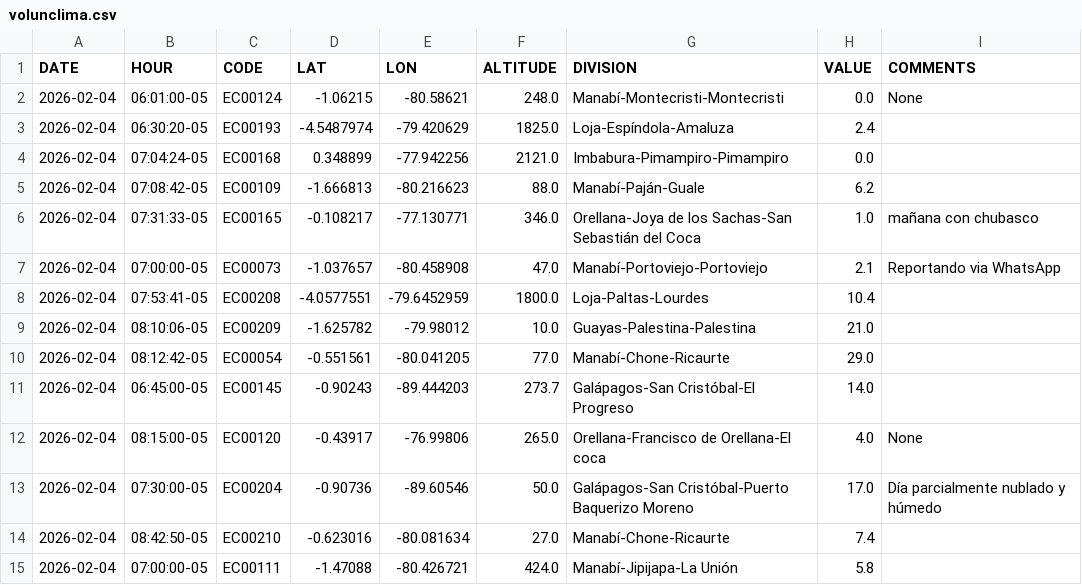
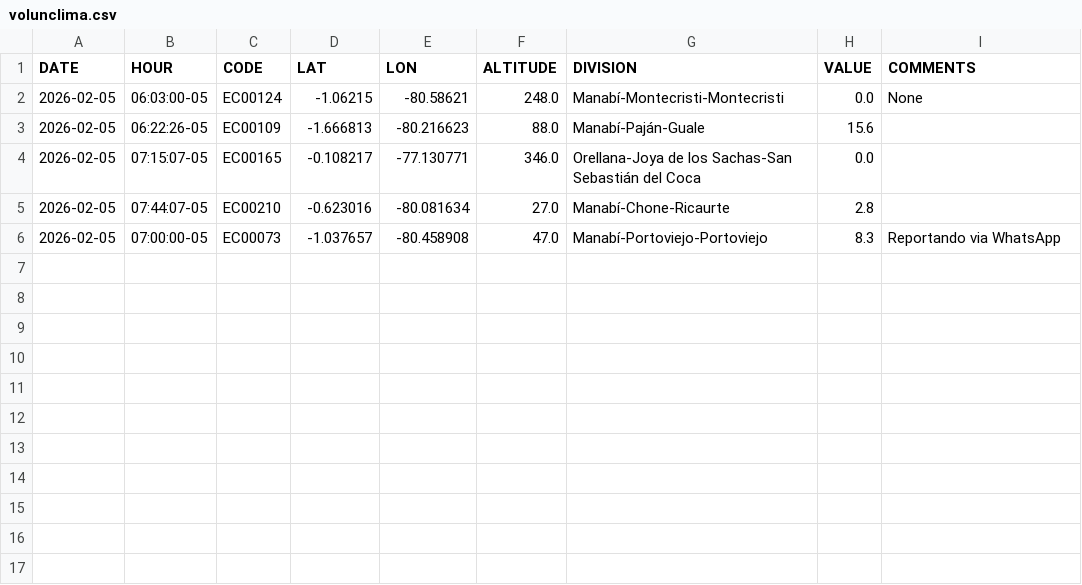
Before and after one commit to DPAINAMHI/tools, a CSV file: volunclima.csv, drawn as a sheet.

```diff
--- a/volunclima.csv
+++ b/volunclima.csv
@@ -1,15 +1,6 @@
 DATE,HOUR,CODE,LAT,LON,ALTITUDE,DIVISION,VALUE,COMMENTS
-2026-02-04,06:01:00-05,EC00124,-1.06215,-80.58621,248.0,Manabí-Montecristi-Montecristi,0.0,None
-2026-02-04,06:30:20-05,EC00193,-4.5487974,-79.420629,1825.0,Loja-Espíndola-Amaluza,2.4,
-2026-02-04,07:04:24-05,EC00168,0.348899,-77.942256,2121.0,Imbabura-Pimampiro-Pimampiro,0.0,
-2026-02-04,07:08:42-05,EC00109,-1.666813,-80.216623,88.0,Manabí-Paján-Guale,6.2,
-2026-02-04,07:31:33-05,EC00165,-0.108217,-77.130771,346.0,Orellana-Joya de los Sachas-San Sebastián del Coca,1.0,mañana con chubasco
-2026-02-04,07:00:00-05,EC00073,-1.037657,-80.458908,47.0,Manabí-Portoviejo-Portoviejo,2.1,Reportando via WhatsApp
-2026-02-04,07:53:41-05,EC00208,-4.0577551,-79.6452959,1800.0,Loja-Paltas-Lourdes,10.4,
-2026-02-04,08:10:06-05,EC00209,-1.625782,-79.98012,10.0,Guayas-Palestina-Palestina,21.0,
-2026-02-04,08:12:42-05,EC00054,-0.551561,-80.041205,77.0,Manabí-Chone-Ricaurte,29.0,
-2026-02-04,06:45:00-05,EC00145,-0.90243,-89.444203,273.7,Galápagos-San Cristóbal-El Progreso,14.0,
-2026-02-04,08:15:00-05,EC00120,-0.43917,-76.99806,265.0,Orellana-Francisco de Orellana-El coca,4.0,None
-2026-02-04,07:30:00-05,EC00204,-0.90736,-89.60546,50.0,Galápagos-San Cristóbal-Puerto Baquerizo Moreno,17.0,Día parcialmente nublado y húmedo
-2026-02-04,08:42:50-05,EC00210,-0.623016,-80.081634,27.0,Manabí-Chone-Ricaurte,7.4,
-2026-02-04,07:00:00-05,EC00111,-1.47088,-80.426721,424.0,Manabí-Jipijapa-La Unión,5.8,
+2026-02-05,06:03:00-05,EC00124,-1.06215,-80.58621,248.0,Manabí-Montecristi-Montecristi,0.0,None
+2026-02-05,06:22:26-05,EC00109,-1.666813,-80.216623,88.0,Manabí-Paján-Guale,15.6,
+2026-02-05,07:15:07-05,EC00165,-0.108217,-77.130771,346.0,Orellana-Joya de los Sachas-San Sebastián del Coca,0.0,
+2026-02-05,07:44:07-05,EC00210,-0.623016,-80.081634,27.0,Manabí-Chone-Ricaurte,2.8,
+2026-02-05,07:00:00-05,EC00073,-1.037657,-80.458908,47.0,Manabí-Portoviejo-Portoviejo,8.3,Reportando via WhatsApp
```
Also changed, not shown: 1 other file.
